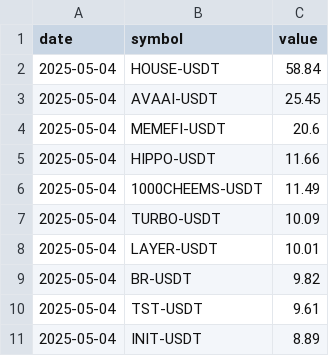
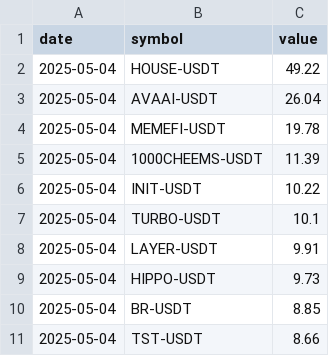
Before and after one commit to Ledrec/Bot, a CSV file: bingx_top_10_futures_changes.csv, drawn as a sheet.

```diff
--- a/bingx_top_10_futures_changes.csv
+++ b/bingx_top_10_futures_changes.csv
@@ -1,11 +1,11 @@
 date,symbol,value
-2025-05-04,HOUSE-USDT,58.84
-2025-05-04,AVAAI-USDT,25.45
-2025-05-04,MEMEFI-USDT,20.6
-2025-05-04,HIPPO-USDT,11.66
-2025-05-04,1000CHEEMS-USDT,11.49
-2025-05-04,TURBO-USDT,10.09
-2025-05-04,LAYER-USDT,10.01
-2025-05-04,BR-USDT,9.82
-2025-05-04,TST-USDT,9.61
-2025-05-04,INIT-USDT,8.89
+2025-05-04,HOUSE-USDT,49.22
+2025-05-04,AVAAI-USDT,26.04
+2025-05-04,MEMEFI-USDT,19.78
+2025-05-04,1000CHEEMS-USDT,11.39
+2025-05-04,INIT-USDT,10.22
+2025-05-04,TURBO-USDT,10.1
+2025-05-04,LAYER-USDT,9.91
+2025-05-04,HIPPO-USDT,9.73
+2025-05-04,BR-USDT,8.85
+2025-05-04,TST-USDT,8.66
```
